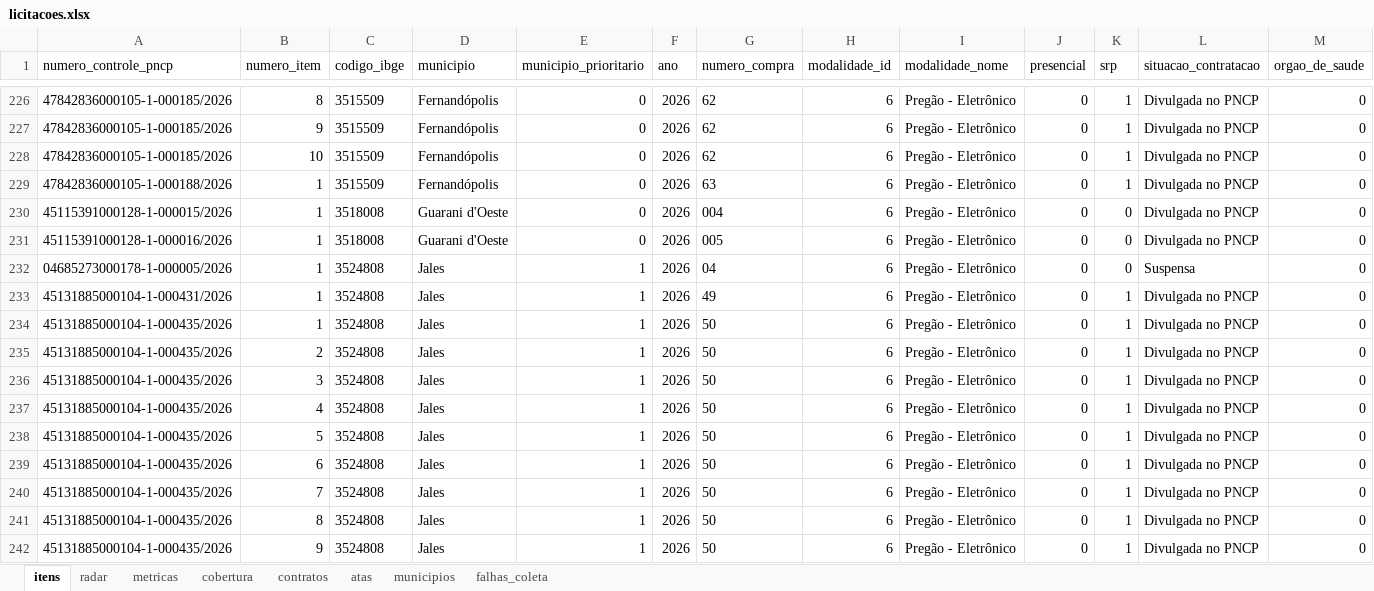
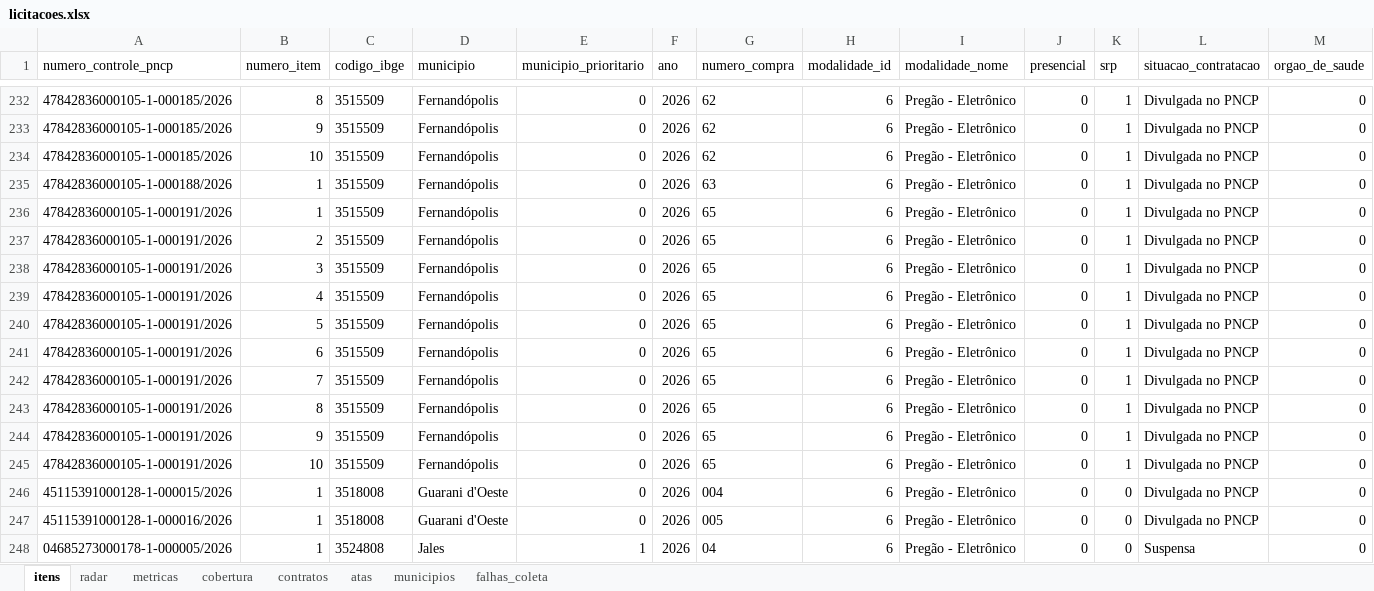
Before and after one commit to hub-ramos/licitacao, an Excel workbook: dados/licitacoes.xlsx, sheet itens, drawn as a sheet; only a part is shown, gaps mark what is left out; the shorter side is filled out with more unchanged rows; values as stored, in another font and other column widths than the file's, no borders; rows hold the shown columns only; the diff covers the shown part only; the diff names each change by its address in the sheet, - before the commit and + after, or states it on an @@ line.

```diff
--- a/dados/licitacoes.xlsx (sheet itens)
+++ b/dados/licitacoes.xlsx (sheet itens)
+row 236: 47842836000105-1-000191/2026 | 1 | 3515509 | Fernandópolis | 0 | 2026 | 65 | 6 | Pregão - Eletrônico | 0 | 1 | Divulgada no PNCP | 0
+row 237: 47842836000105-1-000191/2026 | 2 | 3515509 | Fernandópolis | 0 | 2026 | 65 | 6 | Pregão - Eletrônico | 0 | 1 | Divulgada no PNCP | 0
+row 238: 47842836000105-1-000191/2026 | 3 | 3515509 | Fernandópolis | 0 | 2026 | 65 | 6 | Pregão - Eletrônico | 0 | 1 | Divulgada no PNCP | 0
+row 239: 47842836000105-1-000191/2026 | 4 | 3515509 | Fernandópolis | 0 | 2026 | 65 | 6 | Pregão - Eletrônico | 0 | 1 | Divulgada no PNCP | 0
+row 240: 47842836000105-1-000191/2026 | 5 | 3515509 | Fernandópolis | 0 | 2026 | 65 | 6 | Pregão - Eletrônico | 0 | 1 | Divulgada no PNCP | 0
+row 241: 47842836000105-1-000191/2026 | 6 | 3515509 | Fernandópolis | 0 | 2026 | 65 | 6 | Pregão - Eletrônico | 0 | 1 | Divulgada no PNCP | 0
+row 242: 47842836000105-1-000191/2026 | 7 | 3515509 | Fernandópolis | 0 | 2026 | 65 | 6 | Pregão - Eletrônico | 0 | 1 | Divulgada no PNCP | 0
+row 243: 47842836000105-1-000191/2026 | 8 | 3515509 | Fernandópolis | 0 | 2026 | 65 | 6 | Pregão - Eletrônico | 0 | 1 | Divulgada no PNCP | 0
+row 244: 47842836000105-1-000191/2026 | 9 | 3515509 | Fernandópolis | 0 | 2026 | 65 | 6 | Pregão - Eletrônico | 0 | 1 | Divulgada no PNCP | 0
+row 245: 47842836000105-1-000191/2026 | 10 | 3515509 | Fernandópolis | 0 | 2026 | 65 | 6 | Pregão - Eletrônico | 0 | 1 | Divulgada no PNCP | 0
```
Also changed, not shown: 37 added rows elsewhere in this sheet, sheet metricas, sheet radar, 5 other files.
